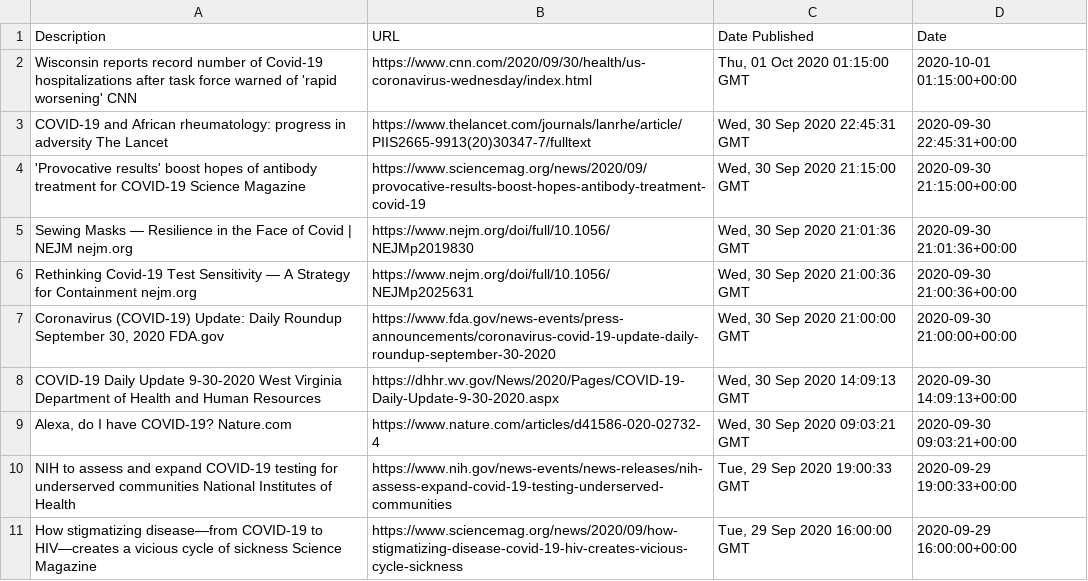
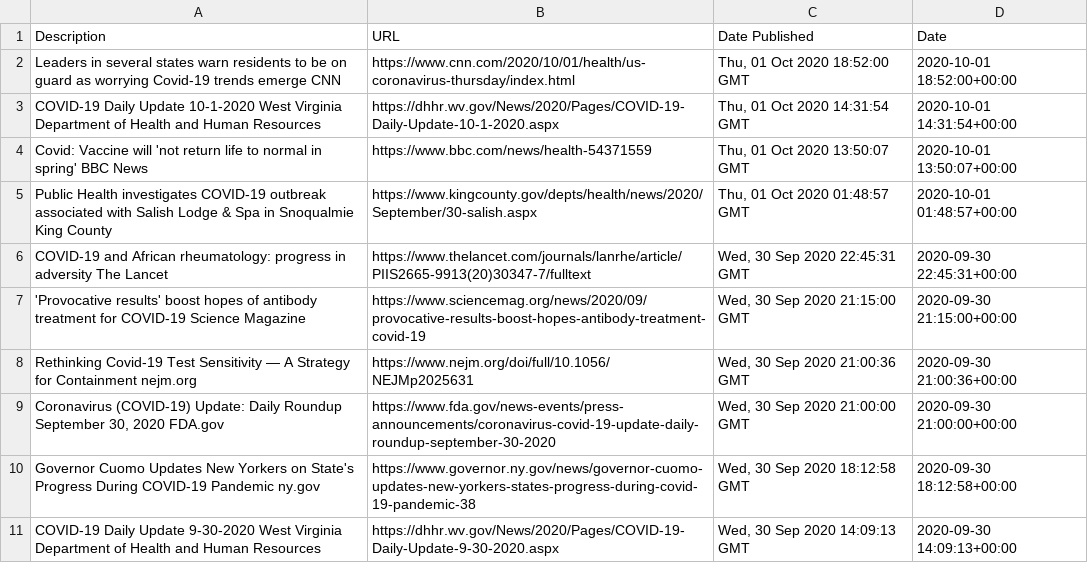
Before and after one commit to alex-aka-ap/Product_Team06, a CSV file: data.csv, drawn as a sheet.

```diff
--- a/data.csv
+++ b/data.csv
@@ -1,11 +1,11 @@
 Description,URL,Date Published,Date
-Wisconsin reports record number of Covid-19 hospitalizations after task force warned of 'rapid worsening'  CNN,https://www.cnn.com/2020/09/30/health/us-coronavirus-wednesday/index.html,"Thu, 01 Oct 2020 01:15:00 GMT",2020-10-01 01:15:00+00:00
+Leaders in several states warn residents to be on guard as worrying Covid-19 trends emerge  CNN,https://www.cnn.com/2020/10/01/health/us-coronavirus-thursday/index.html,"Thu, 01 Oct 2020 18:52:00 GMT",2020-10-01 18:52:00+00:00
+COVID-19 Daily Update 10-1-2020  West Virginia Department of Health and Human Resources,https://dhhr.wv.gov/News/2020/Pages/COVID-19-Daily-Update-10-1-2020.aspx,"Thu, 01 Oct 2020 14:31:54 GMT",2020-10-01 14:31:54+00:00
+Covid: Vaccine will 'not return life to normal in spring'  BBC News,https://www.bbc.com/news/health-54371559,"Thu, 01 Oct 2020 13:50:07 GMT",2020-10-01 13:50:07+00:00
+Public Health investigates COVID-19 outbreak associated with Salish Lodge & Spa in Snoqualmie  King County,https://www.kingcounty.gov/depts/health/news/2020/September/30-salish.aspx,"Thu, 01 Oct 2020 01:48:57 GMT",2020-10-01 01:48:57+00:00
 COVID-19 and African rheumatology: progress in adversity  The Lancet,https://www.thelancet.com/journals/lanrhe/article/PIIS2665-9913(20)30347-7/fulltext,"Wed, 30 Sep 2020 22:45:31 GMT",2020-09-30 22:45:31+00:00
 'Provocative results' boost hopes of antibody treatment for COVID-19  Science Magazine,https://www.sciencemag.org/news/2020/09/provocative-results-boost-hopes-antibody-treatment-covid-19,"Wed, 30 Sep 2020 21:15:00 GMT",2020-09-30 21:15:00+00:00
-Sewing Masks — Resilience in the Face of Covid | NEJM  nejm.org,https://www.nejm.org/doi/full/10.1056/NEJMp2019830,"Wed, 30 Sep 2020 21:01:36 GMT",2020-09-30 21:01:36+00:00
 Rethinking Covid-19 Test Sensitivity — A Strategy for Containment  nejm.org,https://www.nejm.org/doi/full/10.1056/NEJMp2025631,"Wed, 30 Sep 2020 21:00:36 GMT",2020-09-30 21:00:36+00:00
 "Coronavirus (COVID-19) Update: Daily Roundup September 30, 2020  FDA.gov",https://www.fda.gov/news-events/press-announcements/coronavirus-covid-19-update-daily-roundup-september-30-2020,"Wed, 30 Sep 2020 21:00:00 GMT",2020-09-30 21:00:00+00:00
+Governor Cuomo Updates New Yorkers on State's Progress During COVID-19 Pandemic  ny.gov,https://www.governor.ny.gov/news/governor-cuomo-updates-new-yorkers-states-progress-during-covid-19-pandemic-38,"Wed, 30 Sep 2020 18:12:58 GMT",2020-09-30 18:12:58+00:00
 COVID-19 Daily Update 9-30-2020  West Virginia Department of Health and Human Resources,https://dhhr.wv.gov/News/2020/Pages/COVID-19-Daily-Update-9-30-2020.aspx,"Wed, 30 Sep 2020 14:09:13 GMT",2020-09-30 14:09:13+00:00
-"Alexa, do I have COVID-19?  Nature.com",https://www.nature.com/articles/d41586-020-02732-4,"Wed, 30 Sep 2020 09:03:21 GMT",2020-09-30 09:03:21+00:00
-NIH to assess and expand COVID-19 testing for underserved communities  National Institutes of Health,https://www.nih.gov/news-events/news-releases/nih-assess-expand-covid-19-testing-underserved-communities,"Tue, 29 Sep 2020 19:00:33 GMT",2020-09-29 19:00:33+00:00
-How stigmatizing disease—from COVID-19 to HIV—creates a vicious cycle of sickness  Science Magazine,https://www.sciencemag.org/news/2020/09/how-stigmatizing-disease-covid-19-hiv-creates-vicious-cycle-sickness,"Tue, 29 Sep 2020 16:00:00 GMT",2020-09-29 16:00:00+00:00
```
Also changed, not shown: 2 other files.
